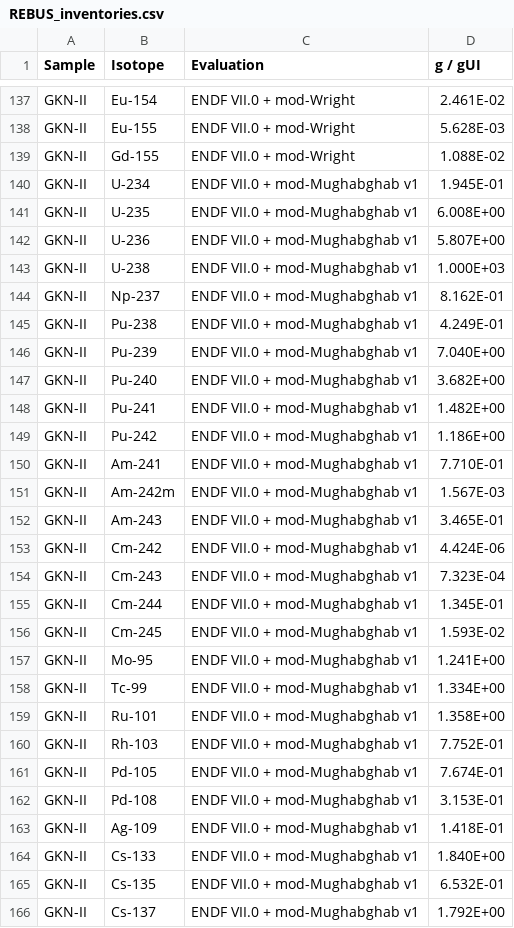
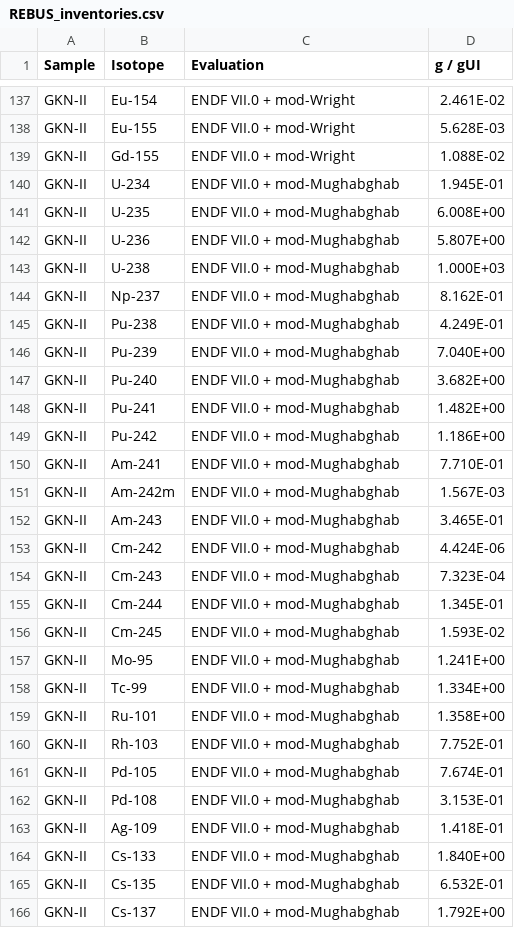
Before and after one commit to sskutnik/Eu-154_benchmark, a CSV file: REBUS_inventories.csv, drawn as a sheet; only a part is shown, gaps mark what is left out; the diff covers the shown part only.

```diff
--- a/REBUS_inventories.csv
+++ b/REBUS_inventories.csv
@@ -139,28 +139,28 @@ GKN-II,Eu-155,ENDF VII.0 + mod-Wright,5.628E-03
 GKN-II,Gd-155,ENDF VII.0 + mod-Wright,1.088E-02
-GKN-II,U-234,ENDF VII.0 + mod-Mughabghab v1,1.945E-01
-GKN-II,U-235,ENDF VII.0 + mod-Mughabghab v1,6.008E+00
-GKN-II,U-236,ENDF VII.0 + mod-Mughabghab v1,5.807E+00
-GKN-II,U-238,ENDF VII.0 + mod-Mughabghab v1,1.000E+03
-GKN-II,Np-237,ENDF VII.0 + mod-Mughabghab v1,8.162E-01
-GKN-II,Pu-238,ENDF VII.0 + mod-Mughabghab v1,4.249E-01
-GKN-II,Pu-239,ENDF VII.0 + mod-Mughabghab v1,7.040E+00
-GKN-II,Pu-240,ENDF VII.0 + mod-Mughabghab v1,3.682E+00
-GKN-II,Pu-241,ENDF VII.0 + mod-Mughabghab v1,1.482E+00
-GKN-II,Pu-242,ENDF VII.0 + mod-Mughabghab v1,1.186E+00
-GKN-II,Am-241,ENDF VII.0 + mod-Mughabghab v1,7.710E-01
-GKN-II,Am-242m,ENDF VII.0 + mod-Mughabghab v1,1.567E-03
-GKN-II,Am-243,ENDF VII.0 + mod-Mughabghab v1,3.465E-01
-GKN-II,Cm-242,ENDF VII.0 + mod-Mughabghab v1,4.424E-06
-GKN-II,Cm-243,ENDF VII.0 + mod-Mughabghab v1,7.323E-04
-GKN-II,Cm-244,ENDF VII.0 + mod-Mughabghab v1,1.345E-01
-GKN-II,Cm-245,ENDF VII.0 + mod-Mughabghab v1,1.593E-02
-GKN-II,Mo-95,ENDF VII.0 + mod-Mughabghab v1,1.241E+00
-GKN-II,Tc-99,ENDF VII.0 + mod-Mughabghab v1,1.334E+00
-GKN-II,Ru-101,ENDF VII.0 + mod-Mughabghab v1,1.358E+00
-GKN-II,Rh-103,ENDF VII.0 + mod-Mughabghab v1,7.752E-01
-GKN-II,Pd-105,ENDF VII.0 + mod-Mughabghab v1,7.674E-01
-GKN-II,Pd-108,ENDF VII.0 + mod-Mughabghab v1,3.153E-01
-GKN-II,Ag-109,ENDF VII.0 + mod-Mughabghab v1,1.418E-01
-GKN-II,Cs-133,ENDF VII.0 + mod-Mughabghab v1,1.840E+00
-GKN-II,Cs-135,ENDF VII.0 + mod-Mughabghab v1,6.532E-01
-GKN-II,Cs-137,ENDF VII.0 + mod-Mughabghab v1,1.792E+00
+GKN-II,U-234,ENDF VII.0 + mod-Mughabghab,1.945E-01
+GKN-II,U-235,ENDF VII.0 + mod-Mughabghab,6.008E+00
+GKN-II,U-236,ENDF VII.0 + mod-Mughabghab,5.807E+00
+GKN-II,U-238,ENDF VII.0 + mod-Mughabghab,1.000E+03
+GKN-II,Np-237,ENDF VII.0 + mod-Mughabghab,8.162E-01
+GKN-II,Pu-238,ENDF VII.0 + mod-Mughabghab,4.249E-01
+GKN-II,Pu-239,ENDF VII.0 + mod-Mughabghab,7.040E+00
+GKN-II,Pu-240,ENDF VII.0 + mod-Mughabghab,3.682E+00
+GKN-II,Pu-241,ENDF VII.0 + mod-Mughabghab,1.482E+00
+GKN-II,Pu-242,ENDF VII.0 + mod-Mughabghab,1.186E+00
+GKN-II,Am-241,ENDF VII.0 + mod-Mughabghab,7.710E-01
+GKN-II,Am-242m,ENDF VII.0 + mod-Mughabghab,1.567E-03
+GKN-II,Am-243,ENDF VII.0 + mod-Mughabghab,3.465E-01
+GKN-II,Cm-242,ENDF VII.0 + mod-Mughabghab,4.424E-06
+GKN-II,Cm-243,ENDF VII.0 + mod-Mughabghab,7.323E-04
+GKN-II,Cm-244,ENDF VII.0 + mod-Mughabghab,1.345E-01
+GKN-II,Cm-245,ENDF VII.0 + mod-Mughabghab,1.593E-02
+GKN-II,Mo-95,ENDF VII.0 + mod-Mughabghab,1.241E+00
+GKN-II,Tc-99,ENDF VII.0 + mod-Mughabghab,1.334E+00
+GKN-II,Ru-101,ENDF VII.0 + mod-Mughabghab,1.358E+00
+GKN-II,Rh-103,ENDF VII.0 + mod-Mughabghab,7.752E-01
+GKN-II,Pd-105,ENDF VII.0 + mod-Mughabghab,7.674E-01
+GKN-II,Pd-108,ENDF VII.0 + mod-Mughabghab,3.153E-01
+GKN-II,Ag-109,ENDF VII.0 + mod-Mughabghab,1.418E-01
+GKN-II,Cs-133,ENDF VII.0 + mod-Mughabghab,1.840E+00
+GKN-II,Cs-135,ENDF VII.0 + mod-Mughabghab,6.532E-01
+GKN-II,Cs-137,ENDF VII.0 + mod-Mughabghab,1.792E+00
```
Also changed, not shown: 65 edited cells elsewhere in this file, ARIANE_inventories.csv, Measurements.csv, 3 other files.
